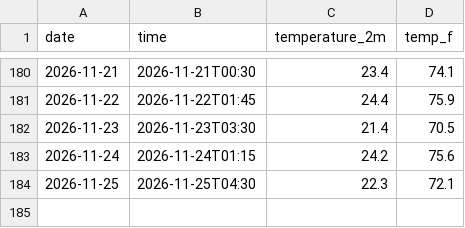
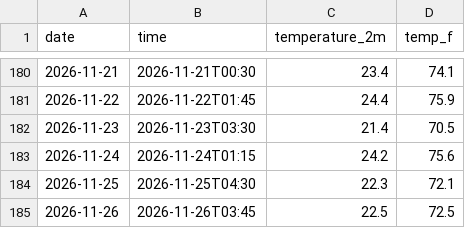
Before and after one commit to IncandescentFox/Weather-Tracker, a CSV file: daily_log.csv, drawn as a sheet; only a part is shown, gaps mark what is left out.

```diff
--- a/daily_log.csv
+++ b/daily_log.csv
@@ -184 +184,2 @@ date,time,temperature_2m,temp_f
 2026-11-25,2026-11-25T04:30,22.3,72.1
+2026-11-26,2026-11-26T03:45,22.5,72.5
```
Also changed, not shown: 1 other file.
